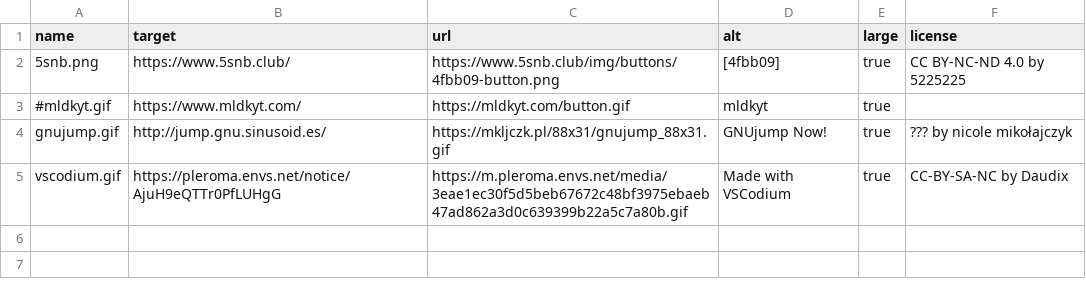
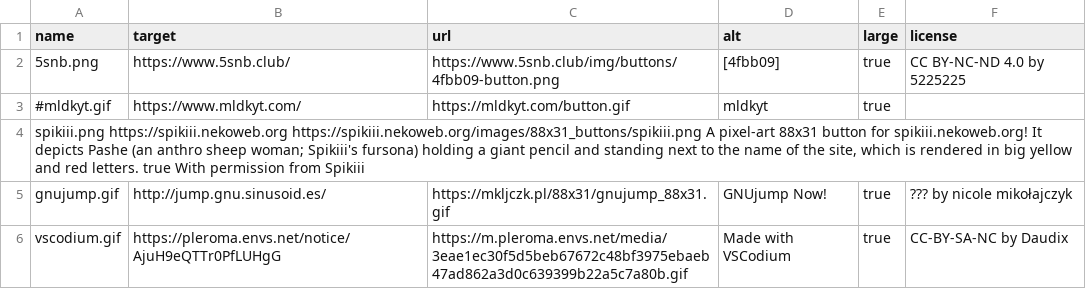
Before and after one commit to JnCrMx/website, a TSV file: src/windows/buttons.tsv, drawn as a sheet.

Commit message:
add spikiii button

```diff
--- a/src/windows/buttons.tsv
+++ b/src/windows/buttons.tsv
@@ -3,2 +3,3 @@ name	target	url	alt	large	license
 #mldkyt.gif	https://www.mldkyt.com/	https://mldkyt.com/button.gif	mldkyt	true
+spikiii.png https://spikiii.nekoweb.org https://spikiii.nekoweb.org/images/88x31_buttons/spikiii.png  A pixel-art 88x31 button for spikiii.nekoweb.org! It depicts Pashe (an anthro sheep woman; Spikiii's fursona) holding a giant pencil and standing next to the name of the site, which is rendered in big yellow and red letters. true  With permission from Spikiii
 gnujump.gif	http://jump.gnu.sinusoid.es/	https://mkljczk.pl/88x31/gnujump_88x31.gif	GNUjump Now!	true	??? by nicole mikołajczyk
```
